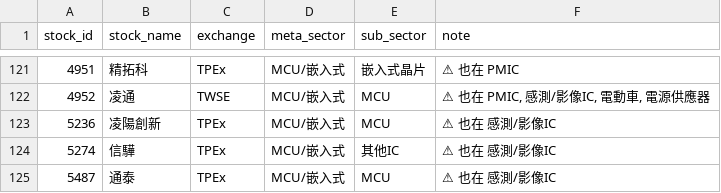
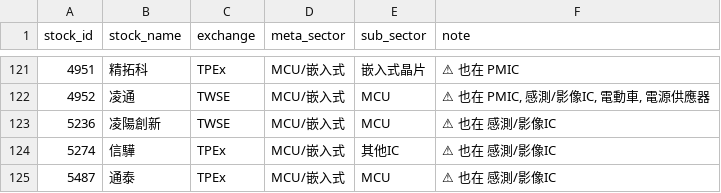
Before and after one commit to coody0111/tw-sector-tracker, a CSV file: data/stock_universe.csv, drawn as a sheet; only a part is shown, gaps mark what is left out; the diff names each change by its address in the sheet, - before the commit and + after, or states it on an @@ line.

```diff
--- a/data/stock_universe.csv
+++ b/data/stock_universe.csv
-C123 (exchange): TPEx
+C123 (exchange): TWSE
```
Also changed, not shown: 1 other file.
